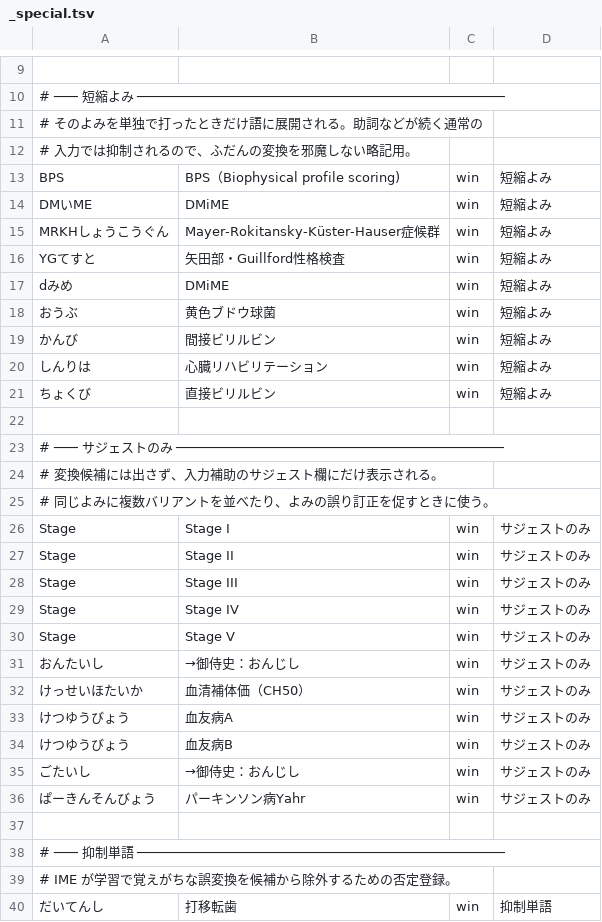
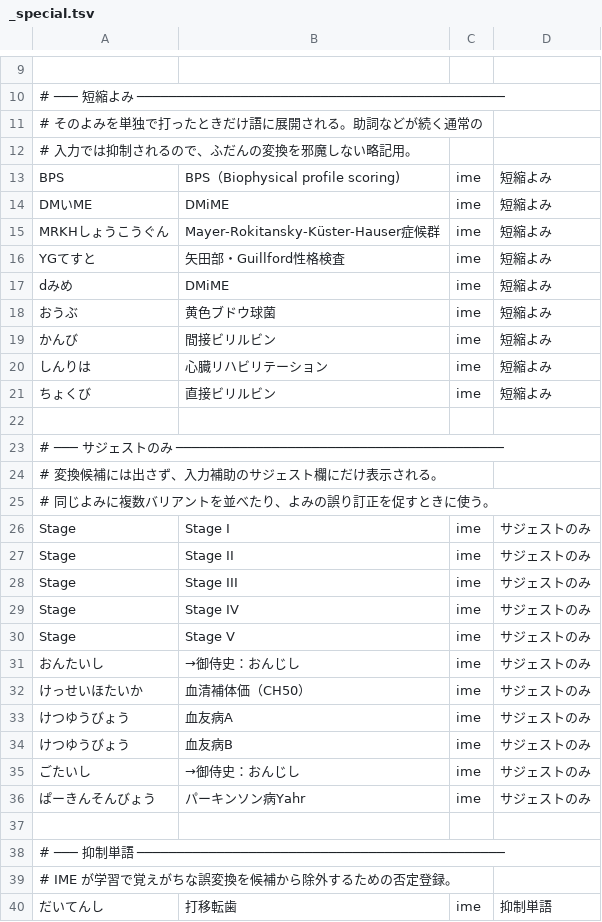
Before and after one commit to c-colloid/DMiME, a TSV file: src/_special.tsv, drawn as a sheet; only a part is shown, gaps mark what is left out; the diff covers the shown part only.

```diff
--- a/src/_special.tsv
+++ b/src/_special.tsv
@@ -12,11 +12,11 @@
 # 入力では抑制されるので、ふだんの変換を邪魔しない略記用。
-BPS	BPS（Biophysical profile scoring)	win	短縮よみ
-DMいME	DMiME	win	短縮よみ
-MRKHしょうこうぐん	Mayer-Rokitansky-Küster-Hauser症候群	win	短縮よみ
-YGてすと	矢田部・Guillford性格検査	win	短縮よみ
-dみめ	DMiME	win	短縮よみ
-おうぶ	黄色ブドウ球菌	win	短縮よみ
-かんび	間接ビリルビン	win	短縮よみ
-しんりは	心臓リハビリテーション	win	短縮よみ
-ちょくび	直接ビリルビン	win	短縮よみ
+BPS	BPS（Biophysical profile scoring)	ime	短縮よみ
+DMいME	DMiME	ime	短縮よみ
+MRKHしょうこうぐん	Mayer-Rokitansky-Küster-Hauser症候群	ime	短縮よみ
+YGてすと	矢田部・Guillford性格検査	ime	短縮よみ
+dみめ	DMiME	ime	短縮よみ
+おうぶ	黄色ブドウ球菌	ime	短縮よみ
+かんび	間接ビリルビン	ime	短縮よみ
+しんりは	心臓リハビリテーション	ime	短縮よみ
+ちょくび	直接ビリルビン	ime	短縮よみ
 
@@ -25,13 +25,13 @@ dみめ	DMiME	win	短縮よみ
 # 同じよみに複数バリアントを並べたり、よみの誤り訂正を促すときに使う。
-Stage	Stage I	win	サジェストのみ
-Stage	Stage II	win	サジェストのみ
-Stage	Stage III	win	サジェストのみ
-Stage	Stage IV	win	サジェストのみ
-Stage	Stage V	win	サジェストのみ
-おんたいし	→御侍史：おんじし	win	サジェストのみ
-けっせいほたいか	血清補体価（CH50）	win	サジェストのみ
-けつゆうびょう	血友病A	win	サジェストのみ
-けつゆうびょう	血友病B	win	サジェストのみ
-ごたいし	→御侍史：おんじし	win	サジェストのみ
-ぱーきんそんびょう	パーキンソン病Yahr	win	サジェストのみ
+Stage	Stage I	ime	サジェストのみ
+Stage	Stage II	ime	サジェストのみ
+Stage	Stage III	ime	サジェストのみ
+Stage	Stage IV	ime	サジェストのみ
+Stage	Stage V	ime	サジェストのみ
+おんたいし	→御侍史：おんじし	ime	サジェストのみ
+けっせいほたいか	血清補体価（CH50）	ime	サジェストのみ
+けつゆうびょう	血友病A	ime	サジェストのみ
+けつゆうびょう	血友病B	ime	サジェストのみ
+ごたいし	→御侍史：おんじし	ime	サジェストのみ
+ぱーきんそんびょう	パーキンソン病Yahr	ime	サジェストのみ
 
@@ -39,2 +39,2 @@ Stage	Stage V	win	サジェストのみ
 # IME が学習で覚えがちな誤変換を候補から除外するための否定登録。
-だいてんし	打移転歯	win	抑制単語
+だいてんし	打移転歯	ime	抑制単語
```
Also changed, not shown: 1 edited cell elsewhere in this file, src/_ascii.tsv, src/a.tsv, 20 other files.
